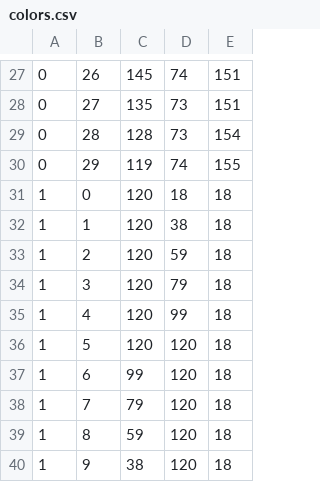
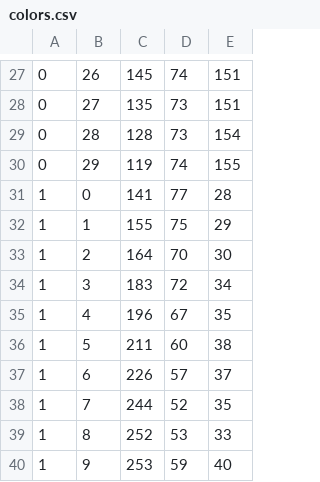
Before and after one commit to AdrianTso519/ICS4U-CPT-2026, a CSV file: colors.csv, drawn as a sheet; only a part is shown, gaps mark what is left out; the diff covers the shown part only.

Commit message:
Color.csv Update
-Updated the second row in color.csv to hues and cues grid colours

```diff
--- a/colors.csv
+++ b/colors.csv
@@ -30,11 +30,11 @@
 0,29,119,74,155
-1,0,120,18,18
-1,1,120,38,18
-1,2,120,59,18
-1,3,120,79,18
-1,4,120,99,18
-1,5,120,120,18
-1,6,99,120,18
-1,7,79,120,18
-1,8,59,120,18
-1,9,38,120,18
+1,0,141,77,28
+1,1,155,75,29
+1,2,164,70,30
+1,3,183,72,34
+1,4,196,67,35
+1,5,211,60,38
+1,6,226,57,37
+1,7,244,52,35
+1,8,252,53,33
+1,9,253,59,40
```
Also changed, not shown: 60 edited cells elsewhere in this file, 1 other file.
